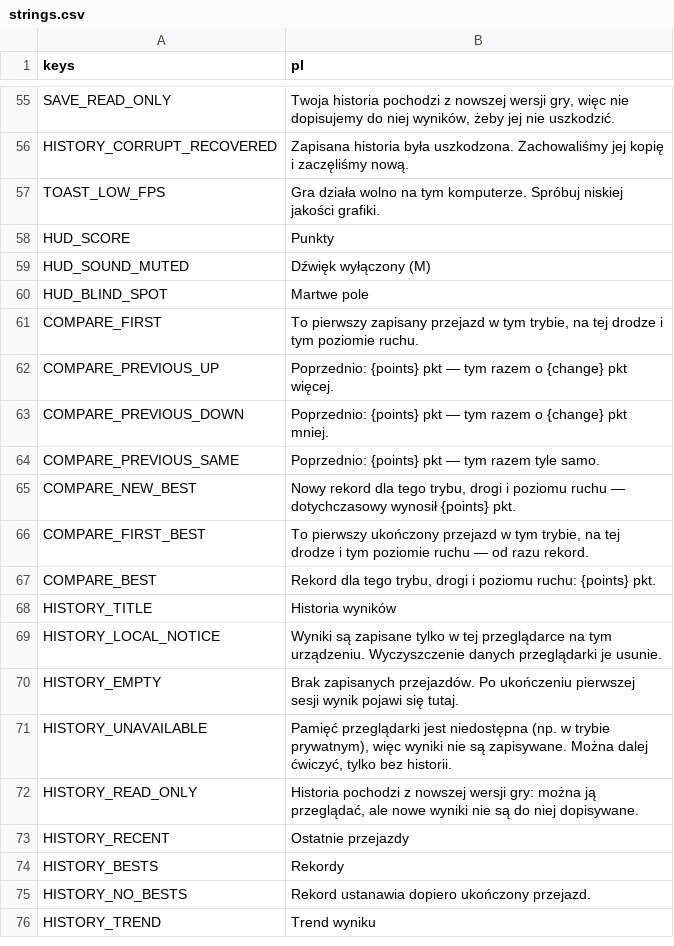
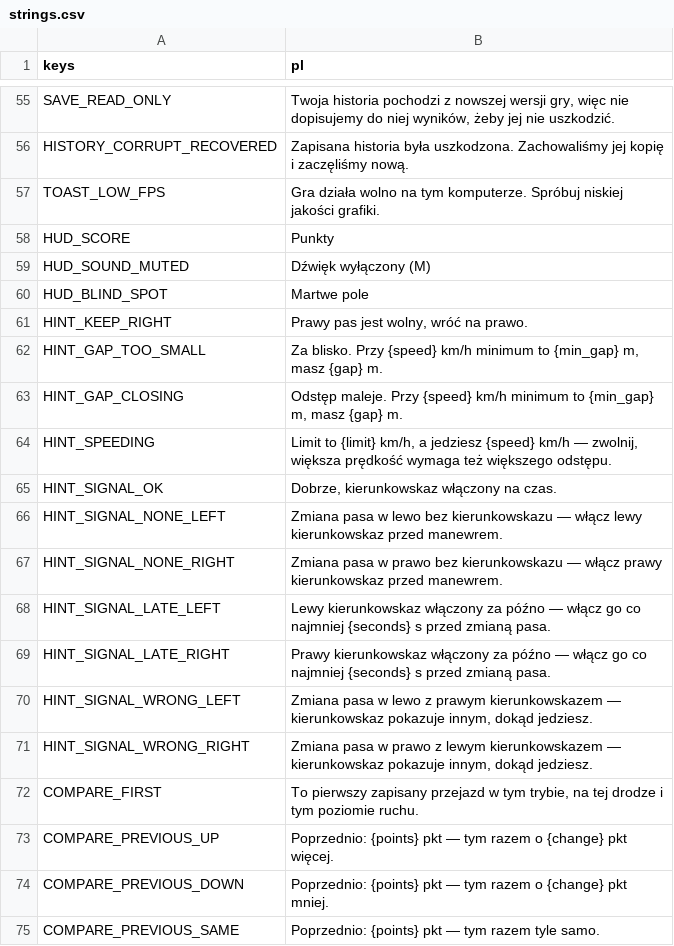
Before and after one commit to kreciol/simulator, a CSV file: i18n/strings.csv, drawn as a sheet; only a part is shown, gaps mark what is left out; the shorter side is filled out with more unchanged rows.

```diff
--- a/i18n/strings.csv
+++ b/i18n/strings.csv
@@ -60,2 +60,13 @@ HUD_SOUND_MUTED,Dźwięk wyłączony (M)
 HUD_BLIND_SPOT,Martwe pole
+HINT_KEEP_RIGHT,"Prawy pas jest wolny, wróć na prawo."
+HINT_GAP_TOO_SMALL,"Za blisko. Przy {speed} km/h minimum to {min_gap} m, masz {gap} m."
+HINT_GAP_CLOSING,"Odstęp maleje. Przy {speed} km/h minimum to {min_gap} m, masz {gap} m."
+HINT_SPEEDING,"Limit to {limit} km/h, a jedziesz {speed} km/h — zwolnij, większa prędkość wymaga też większego odstępu."
+HINT_SIGNAL_OK,"Dobrze, kierunkowskaz włączony na czas."
+HINT_SIGNAL_NONE_LEFT,Zmiana pasa w lewo bez kierunkowskazu — włącz lewy kierunkowskaz przed manewrem.
+HINT_SIGNAL_NONE_RIGHT,Zmiana pasa w prawo bez kierunkowskazu — włącz prawy kierunkowskaz przed manewrem.
+HINT_SIGNAL_LATE_LEFT,"Lewy kierunkowskaz włączony za późno — włącz go co najmniej {seconds} s przed zmianą pasa."
+HINT_SIGNAL_LATE_RIGHT,"Prawy kierunkowskaz włączony za późno — włącz go co najmniej {seconds} s przed zmianą pasa."
+HINT_SIGNAL_WRONG_LEFT,"Zmiana pasa w lewo z prawym kierunkowskazem — kierunkowskaz pokazuje innym, dokąd jedziesz."
+HINT_SIGNAL_WRONG_RIGHT,"Zmiana pasa w prawo z lewym kierunkowskazem — kierunkowskaz pokazuje innym, dokąd jedziesz."
 COMPARE_FIRST,"To pierwszy zapisany przejazd w tym trybie, na tej drodze i tym poziomie ruchu."
```
Also changed, not shown: 19 other files.
